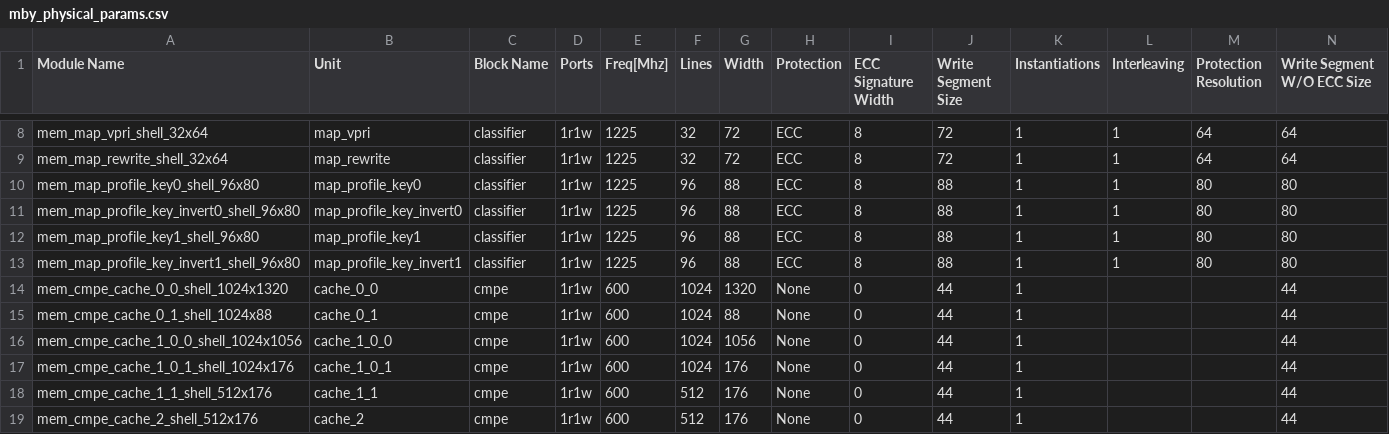
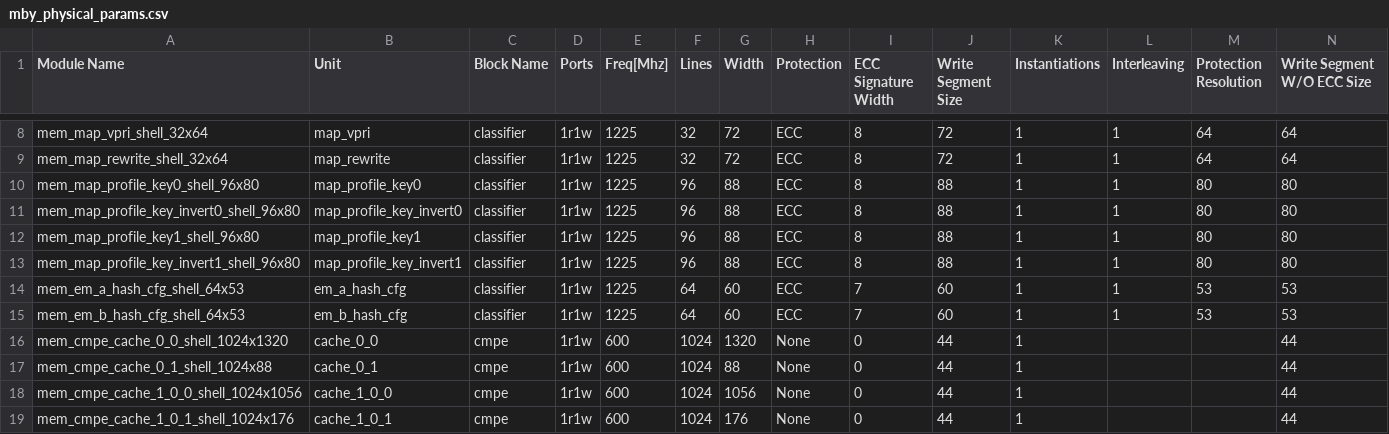
Before and after one commit to harryliu-intel/async-toolkit, a CSV file: async-toolkit/m3utils/mby-merged/tools/mgm/mby_physical_params.csv, drawn as a sheet; only a part is shown, gaps mark what is left out; the shorter side is filled out with more unchanged rows; rows hold the shown columns only; the diff names each change by its address in the sheet, - before the commit and + after, or states it on an @@ line.

Commit message:
Added classifier memories

```diff
--- a/async-toolkit/m3utils/mby-merged/tools/mgm/mby_physical_params.csv
+++ b/async-toolkit/m3utils/mby-merged/tools/mgm/mby_physical_params.csv
+row 14: mem_em_a_hash_cfg_shell_64x53 | em_a_hash_cfg | classifier | 1r1w | 1225 | 64 | 60 | ECC | 7 | 60 | 1 | 1 | 53 | 53
+row 15: mem_em_b_hash_cfg_shell_64x53 | em_b_hash_cfg | classifier | 1r1w | 1225 | 64 | 60 | ECC | 7 | 60 | 1 | 1 | 53 | 53
```
Also changed, not shown: 33 other files.
